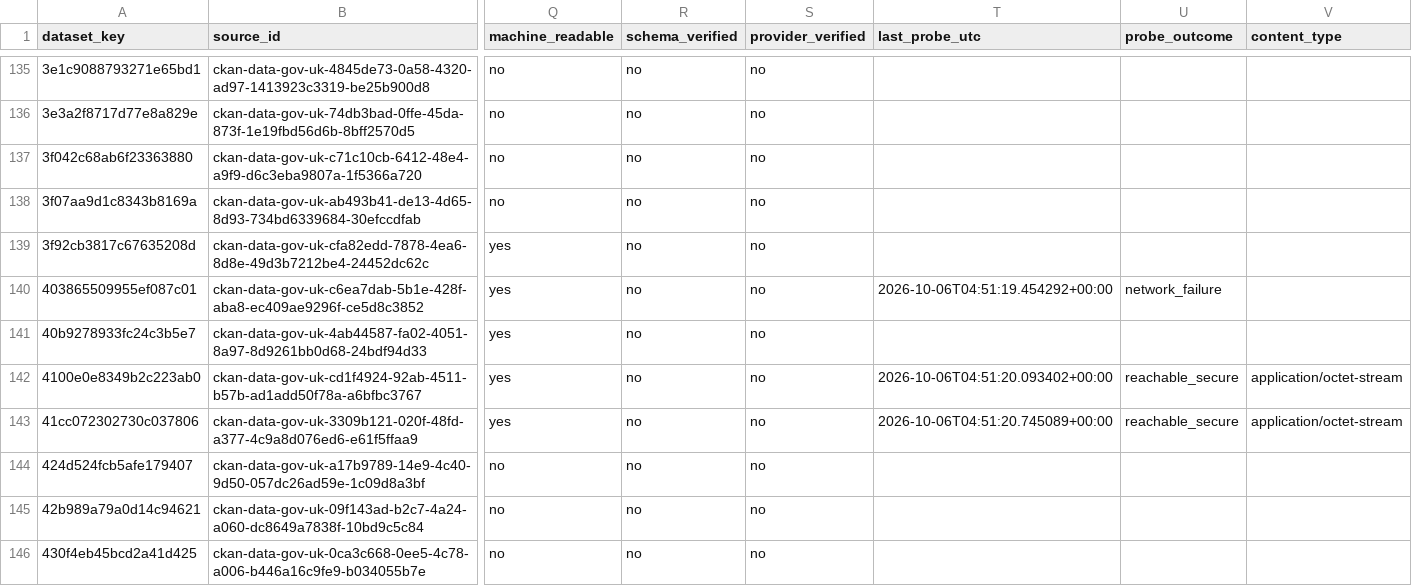
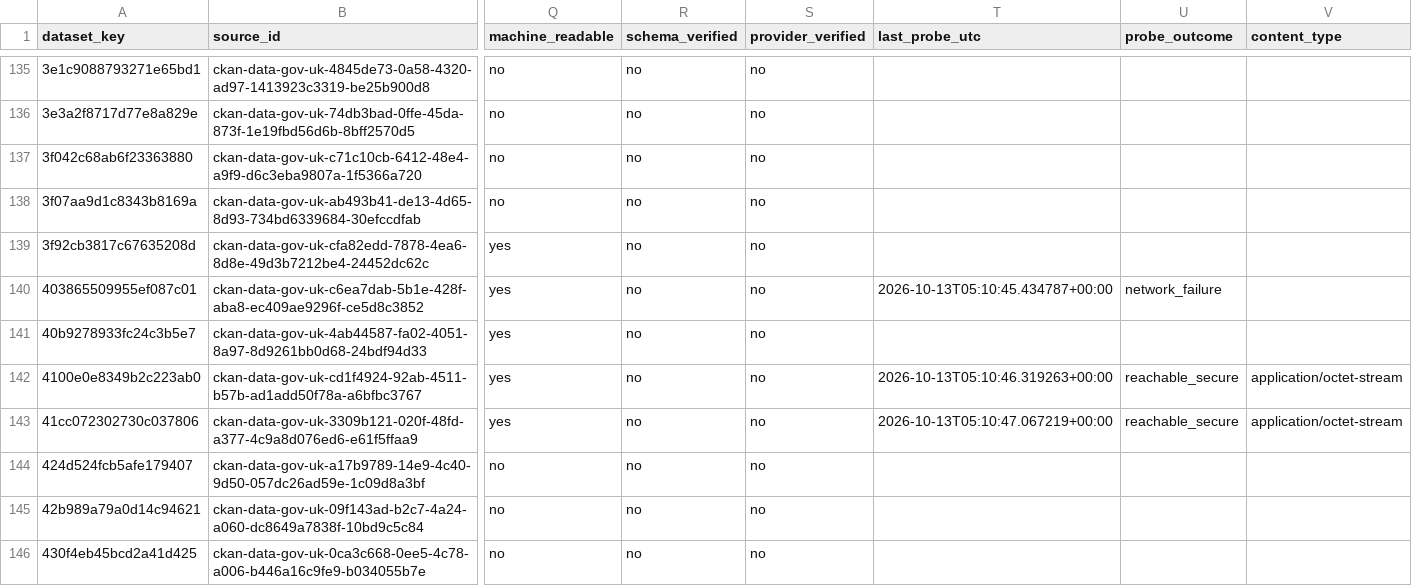
Before and after one commit to homegundredaroad/UK-Environmental-Intelligence-Catalogue, a CSV file: handoff/sccairquality/harvestability/harvestability-manifest.csv, drawn as a sheet; only a part is shown, gaps mark what is left out; the diff covers the shown part only; the diff names each change by its address in the sheet, - before the commit and + after, or states it on an @@ line.

```diff
--- a/handoff/sccairquality/harvestability/harvestability-manifest.csv
+++ b/handoff/sccairquality/harvestability/harvestability-manifest.csv
-T140 (last_probe_utc): 2026-10-06T04:51:19.454292+00:00
+T140 (last_probe_utc): 2026-10-13T05:10:45.434787+00:00
-T142 (last_probe_utc): 2026-10-06T04:51:20.093402+00:00
+T142 (last_probe_utc): 2026-10-13T05:10:46.319263+00:00
-T143 (last_probe_utc): 2026-10-06T04:51:20.745089+00:00
+T143 (last_probe_utc): 2026-10-13T05:10:47.067219+00:00
```
Also changed, not shown: 171 edited cells elsewhere in this file, 2 other files.
